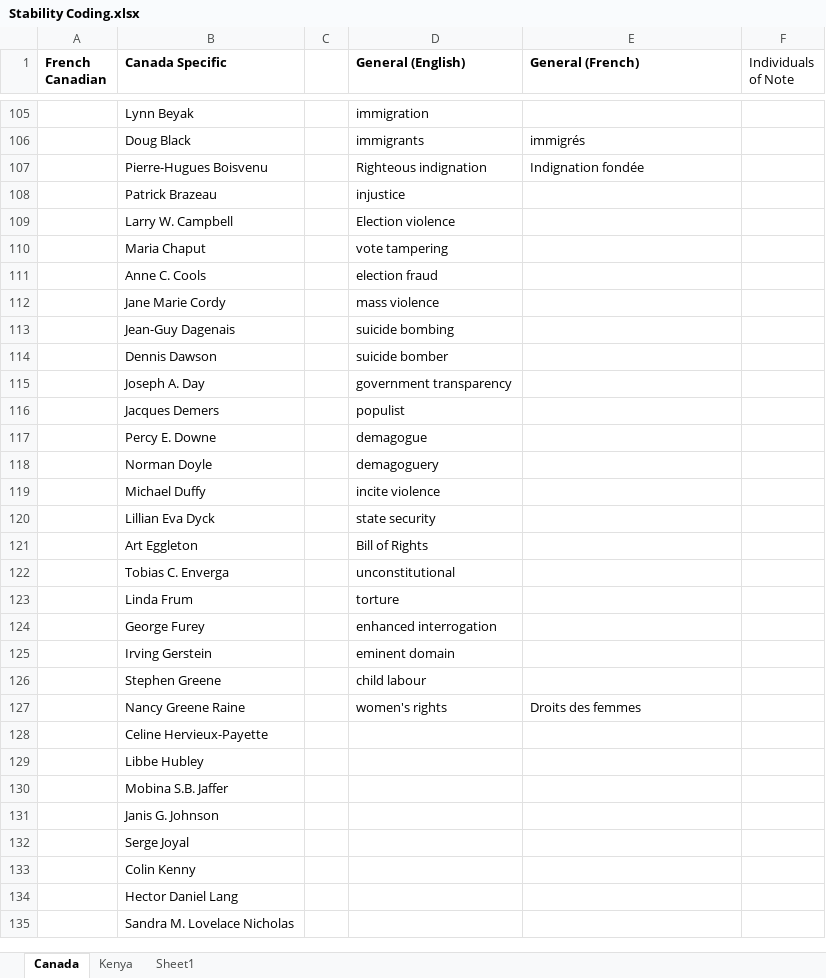
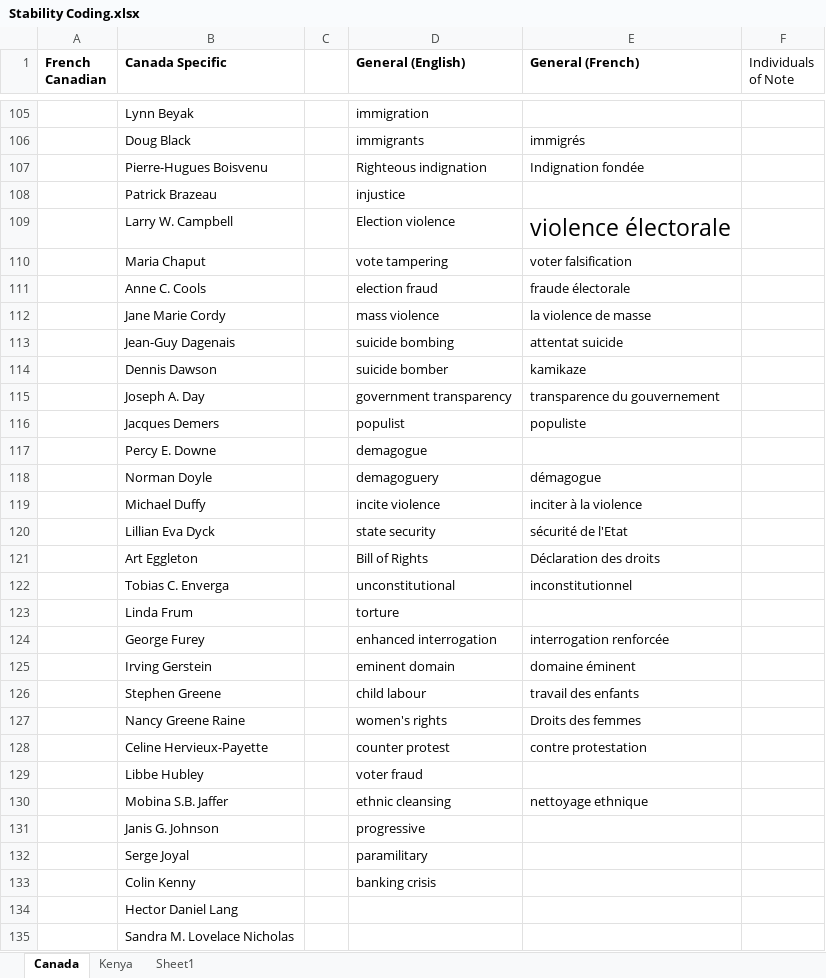
Before and after one commit to eospangler/StabilityProject2014, an Excel workbook: Stability Coding.xlsx, sheet Canada, drawn as a sheet; only a part is shown, gaps mark what is left out; values as stored, in another font and other column widths than the file's, no borders; the diff covers the shown part only; the diff names each change by its address in the sheet, - before the commit and + after, or states it on an @@ line.

```diff
--- a/Stability Coding.xlsx (sheet Canada)
+++ b/Stability Coding.xlsx (sheet Canada)
-E109 (General (French)): (empty)
+E109 (General (French)): violence électorale
-E110 (General (French)): (empty)
+E110 (General (French)): voter falsification
-E111 (General (French)): (empty)
+E111 (General (French)): fraude électorale
-E112 (General (French)): (empty)
+E112 (General (French)): la violence de masse
-E113 (General (French)): (empty)
+E113 (General (French)): attentat suicide
-E114 (General (French)): (empty)
+E114 (General (French)): kamikaze
-E115 (General (French)): (empty)
+E115 (General (French)): transparence du gouvernement
-E116 (General (French)): (empty)
+E116 (General (French)): populiste
-E118 (General (French)): (empty)
+E118 (General (French)): démagogue
-E119 (General (French)): (empty)
+E119 (General (French)): inciter à la violence
-E120 (General (French)): (empty)
+E120 (General (French)): sécurité de l'Etat
-E121 (General (French)): (empty)
+E121 (General (French)): Déclaration des droits
-E122 (General (French)): (empty)
+E122 (General (French)): inconstitutionnel
-E124 (General (French)): (empty)
+E124 (General (French)): interrogation renforcée
-E125 (General (French)): (empty)
+E125 (General (French)): domaine éminent
-E126 (General (French)): (empty)
+E126 (General (French)): travail des enfants
-D128 (General (English)): (empty)
+D128 (General (English)): counter protest
-E128 (General (French)): (empty)
+E128 (General (French)): contre protestation
-D129 (General (English)): (empty)
+D129 (General (English)): voter fraud
-D130 (General (English)): (empty)
+D130 (General (English)): ethnic cleansing
-E130 (General (French)): (empty)
+E130 (General (French)): nettoyage ethnique
-D131 (General (English)): (empty)
+D131 (General (English)): progressive
-D132 (General (English)): (empty)
+D132 (General (English)): paramilitary
-D133 (General (English)): (empty)
+D133 (General (English)): banking crisis
```
Also changed, not shown: 20 added rows elsewhere in this sheet, sheet Sheet1, sheet Kenya, 5 other files.
